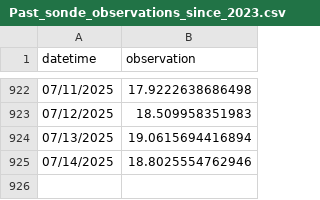
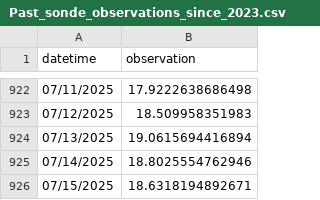
Before and after one commit to RicardoDkIT/Cumm_SWT_forecasts_Lough_Feeagh, a CSV file: Past_sonde_observations_since_2023.csv, drawn as a sheet; only a part is shown, gaps mark what is left out.

```diff
--- a/Past_sonde_observations_since_2023.csv
+++ b/Past_sonde_observations_since_2023.csv
@@ -925 +925,2 @@
 "07/14/2025",18.8025554762946
+"07/15/2025",18.6318194892671
```
Also changed, not shown: Last_forecast_generated_Feeagh_Cummulative_SWT.csv.
